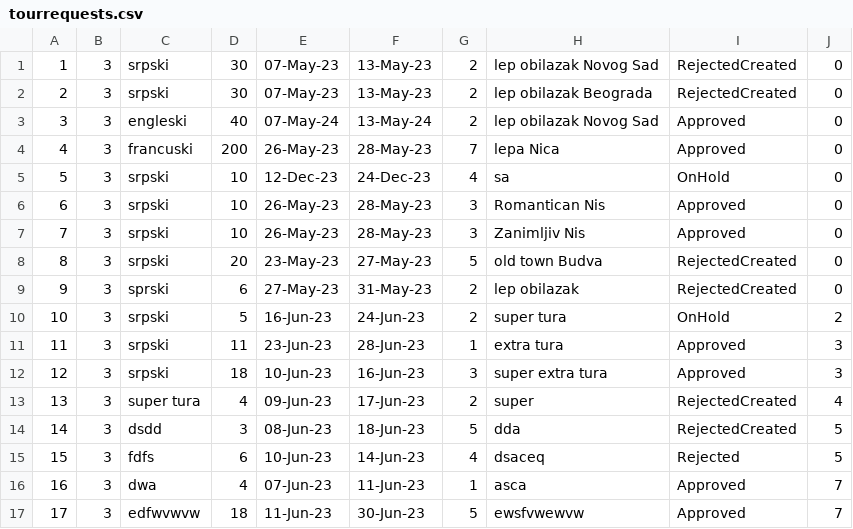
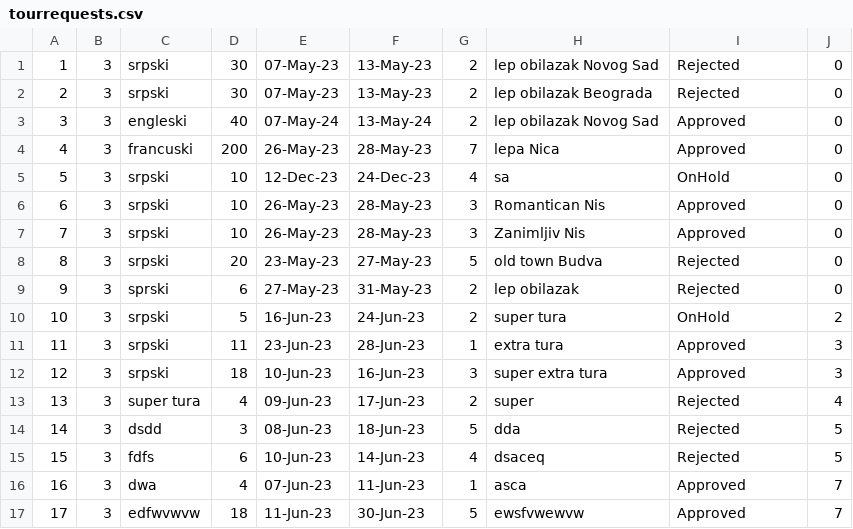
Before and after one commit to HelenaJovic/SIMS-Projekat, a CSV file: InitialProject/InitialProject/Resources/Data/tourrequests.csv, drawn as a sheet.

```diff
--- a/InitialProject/InitialProject/Resources/Data/tourrequests.csv
+++ b/InitialProject/InitialProject/Resources/Data/tourrequests.csv
@@ -1,3 +1,3 @@
-1|3|srpski|30|07-May-23|13-May-23|2|lep obilazak Novog Sad|RejectedCreated|0
-2|3|srpski|30|07-May-23|13-May-23|2|lep obilazak Beograda|RejectedCreated|0
+1|3|srpski|30|07-May-23|13-May-23|2|lep obilazak Novog Sad|Rejected|0
+2|3|srpski|30|07-May-23|13-May-23|2|lep obilazak Beograda|Rejected|0
 3|3|engleski|40|07-May-24|13-May-24|2|lep obilazak Novog Sad|Approved|0
@@ -7,4 +7,4 @@
 7|3|srpski|10|26-May-23|28-May-23|3|Zanimljiv Nis|Approved|0
-8|3|srpski|20|23-May-23|27-May-23|5|old town Budva|RejectedCreated|0
-9|3|sprski|6|27-May-23|31-May-23|2|lep obilazak|RejectedCreated|0
+8|3|srpski|20|23-May-23|27-May-23|5|old town Budva|Rejected|0
+9|3|sprski|6|27-May-23|31-May-23|2|lep obilazak|Rejected|0
 10|3|srpski|5|16-Jun-23|24-Jun-23|2|super tura|OnHold|2
@@ -12,4 +12,4 @@
 12|3|srpski|18|10-Jun-23|16-Jun-23|3|super extra tura|Approved|3
-13|3|super tura|4|09-Jun-23|17-Jun-23|2|super|RejectedCreated|4
-14|3|dsdd|3|08-Jun-23|18-Jun-23|5|dda|RejectedCreated|5
+13|3|super tura|4|09-Jun-23|17-Jun-23|2|super|Rejected|4
+14|3|dsdd|3|08-Jun-23|18-Jun-23|5|dda|Rejected|5
 15|3|fdfs|6|10-Jun-23|14-Jun-23|4|dsaceq|Rejected|5
```
Also changed, not shown: InitialProject/InitialProject/Resources/Data/tours.csv, InitialProject/InitialProject/Resources/Data/users.csv, 3 other files.
